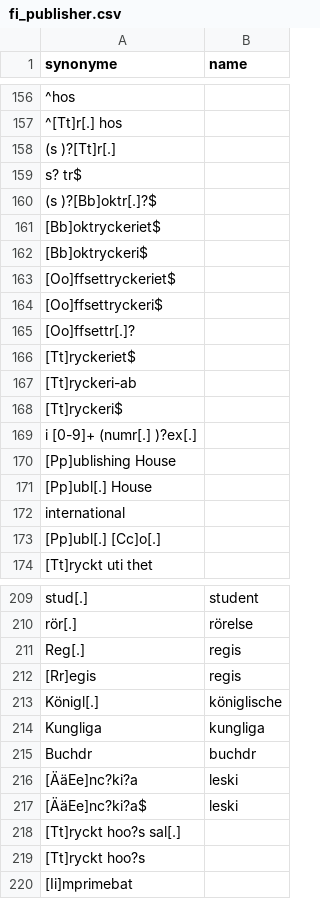
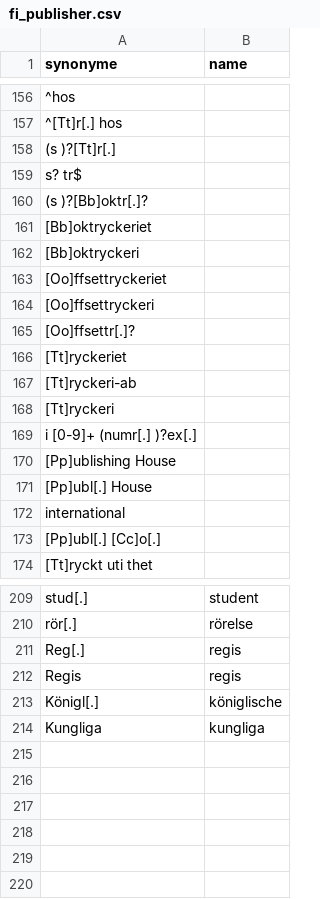
Before and after one commit to COMHIS/bibliographica, a CSV file: inst/extdata/fi_publisher.csv, drawn as a sheet; only a part is shown, gaps mark what is left out; the diff names each change by its address in the sheet, - before the commit and + after, or states it on an @@ line.

```diff
--- a/inst/extdata/fi_publisher.csv
+++ b/inst/extdata/fi_publisher.csv
-A160 (synonyme): (s )?[Bb]oktr[.]?$
+A160 (synonyme): (s )?[Bb]oktr[.]?
-A161 (synonyme): [Bb]oktryckeriet$
+A161 (synonyme): [Bb]oktryckeriet
-A162 (synonyme): [Bb]oktryckeri$
+A162 (synonyme): [Bb]oktryckeri
-A163 (synonyme): [Oo]ffsettryckeriet$
+A163 (synonyme): [Oo]ffsettryckeriet
-A164 (synonyme): [Oo]ffsettryckeri$
+A164 (synonyme): [Oo]ffsettryckeri
-A166 (synonyme): [Tt]ryckeriet$
+A166 (synonyme): [Tt]ryckeriet
-A168 (synonyme): [Tt]ryckeri$
+A168 (synonyme): [Tt]ryckeri
-A212 (synonyme): [Rr]egis
+A212 (synonyme): Regis
-row 215: Buchdr | buchdr
-row 216: [ÄäEe]nc?ki?a | leski
-row 217: [ÄäEe]nc?ki?a$ | leski
-row 218: [Tt]ryckt hoo?s sal[.]
-row 219: [Tt]ryckt hoo?s
-row 220: [Ii]mprimebat
```
Also changed, not shown: inst/extdata/fi_publisher_comparison.csv, inst/extdata/fi_publisher_with_placeholders.csv, 24 other files.
